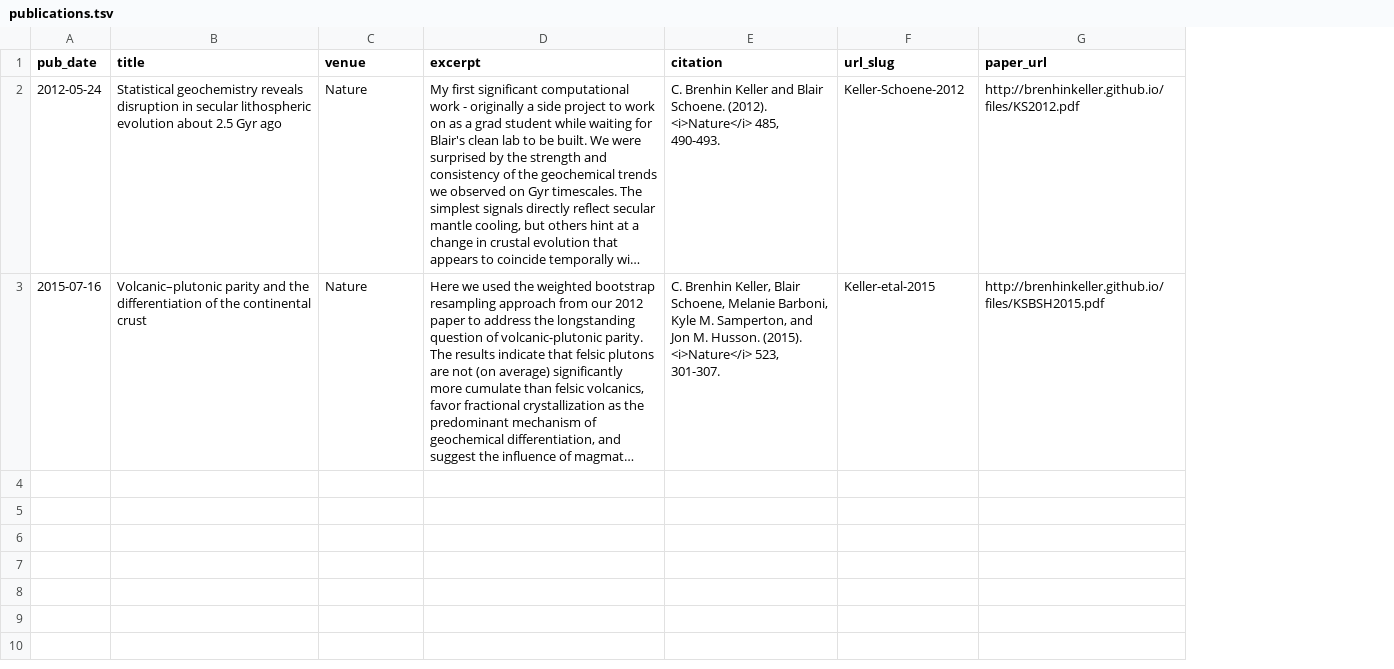
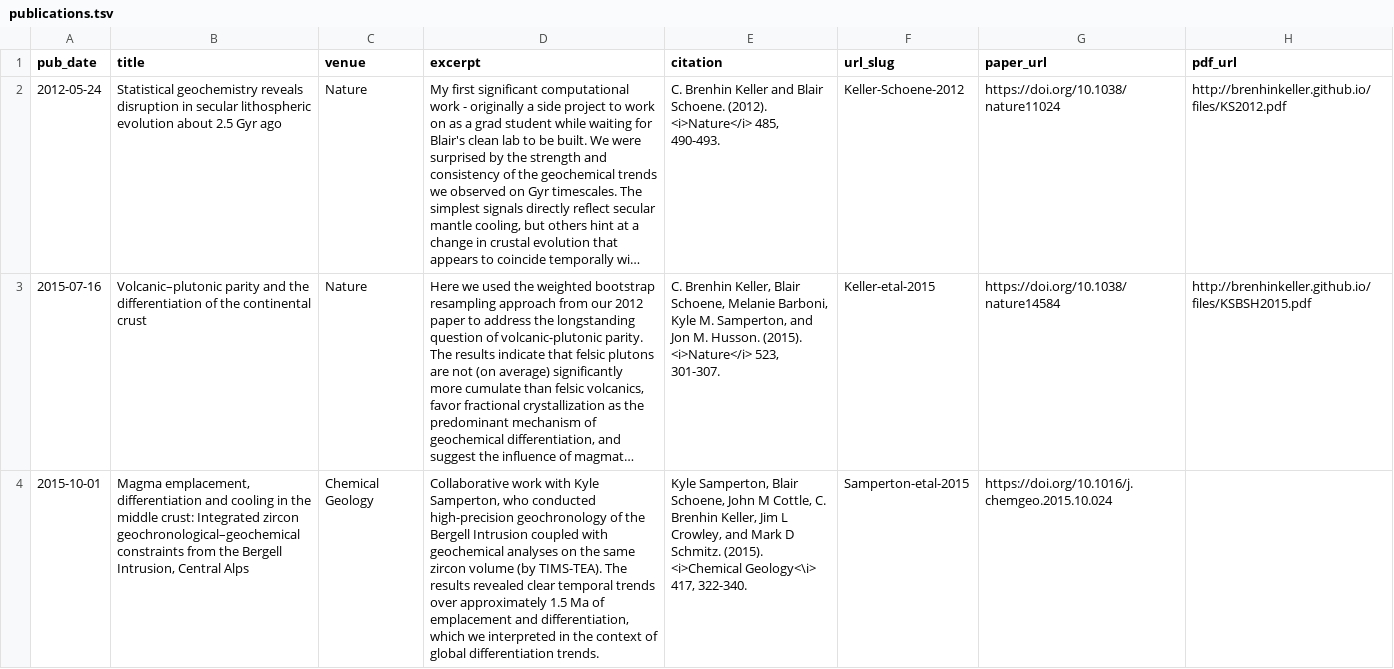
Before and after one commit to nhuvan/nhuvan.github.io, a TSV file: markdown_generator/publications.tsv, drawn as a sheet; long unchanged cells end in …; the diff names each change by its address in the sheet, - before the commit and + after, or states it on an @@ line.

Commit message:
Rearrange citations

```diff
--- a/markdown_generator/publications.tsv
+++ b/markdown_generator/publications.tsv
+column H (pdf_url), rows 2-3: http://brenhinkeller.github.io/files/KS2012.pdf | http://brenhinkeller.github.io/files/KSBSH2015.pdf
-G2 (paper_url): http://brenhinkeller.github.io/files/KS2012.pdf
+G2 (paper_url): https://doi.org/10.1038/nature11024
-G3 (paper_url): http://brenhinkeller.github.io/files/KSBSH2015.pdf
+G3 (paper_url): https://doi.org/10.1038/nature14584
+row 4: 2015-10-01 | Magma emplacement, differentiation and cooling in the middle crust: Integrated zircon geochronological–geochemical constraints from the Bergell Intrusion, Central Alps | Chemical Geology | Collaborative work with Kyle Samperton, who conducted high-precision geochronology of the Bergell Intrusion coupled with geochemical analyses on the same zircon volume (by TIMS-TEA). The results revealed clear temporal trends over approximately 1.5 Ma of emplacement and differentiation, which we interpreted in the context of global differentiation trends. | Kyle Samperton, Blair Schoene, John M Cottle, C. Brenhin Keller, Jim L Crowley, and Mark D Schmitz. (2015). <i>Chemical Geology<\i> 417, 322-340. | Samperton-etal-2015 | https://doi.org/10.1016/j.chemgeo.2015.10.024
```
Also changed, not shown: 4 other files.
